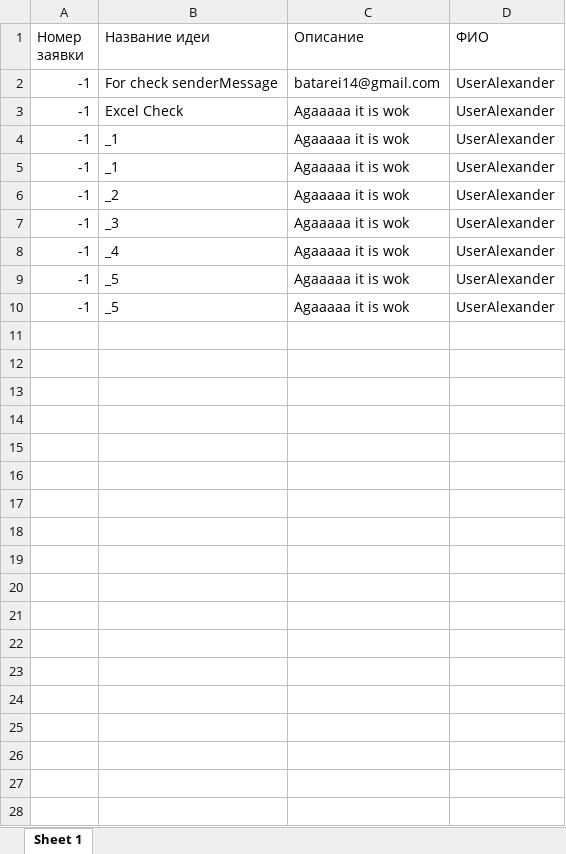
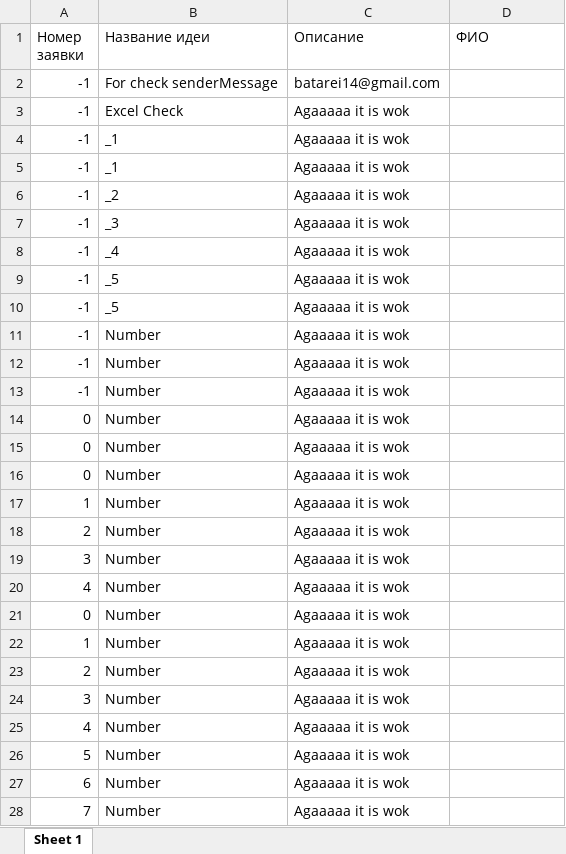
Before and after one commit to energy-spectrum/IT-for-people, an Excel workbook: server/Storage/AllProposals.xlsx, sheet Sheet 1, drawn as a sheet; only a part is shown; values as stored, in another font and other column widths than the file's, no borders; the diff covers the shown part only; the diff names each change by its address in the sheet, - before the commit and + after, or states it on an @@ line.

```diff
--- a/server/Storage/AllProposals.xlsx (sheet Sheet 1)
+++ b/server/Storage/AllProposals.xlsx (sheet Sheet 1)
-D2:D10 (ФИО): UserAlexander
+D2:D10 (ФИО): (empty)
+row 11: -1 | Number | Agaaaaa it is wok
+row 12: -1 | Number | Agaaaaa it is wok
+row 13: -1 | Number | Agaaaaa it is wok
+row 14: 0 | Number | Agaaaaa it is wok
+row 15: 0 | Number | Agaaaaa it is wok
+row 16: 0 | Number | Agaaaaa it is wok
+row 17: 1 | Number | Agaaaaa it is wok
+row 18: 2 | Number | Agaaaaa it is wok
+row 19: 3 | Number | Agaaaaa it is wok
+row 20: 4 | Number | Agaaaaa it is wok
+row 21: 0 | Number | Agaaaaa it is wok
+row 22: 1 | Number | Agaaaaa it is wok
+row 23: 2 | Number | Agaaaaa it is wok
+row 24: 3 | Number | Agaaaaa it is wok
+row 25: 4 | Number | Agaaaaa it is wok
+row 26: 5 | Number | Agaaaaa it is wok
+row 27: 6 | Number | Agaaaaa it is wok
+row 28: 7 | Number | Agaaaaa it is wok
```
Also changed, not shown: 3 added rows elsewhere in this sheet, 4 other files.
